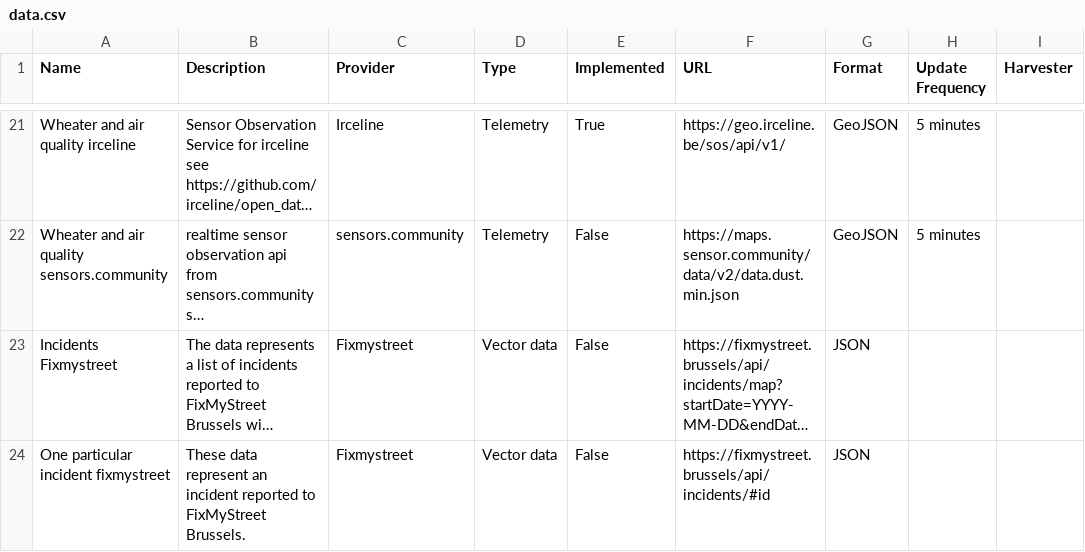
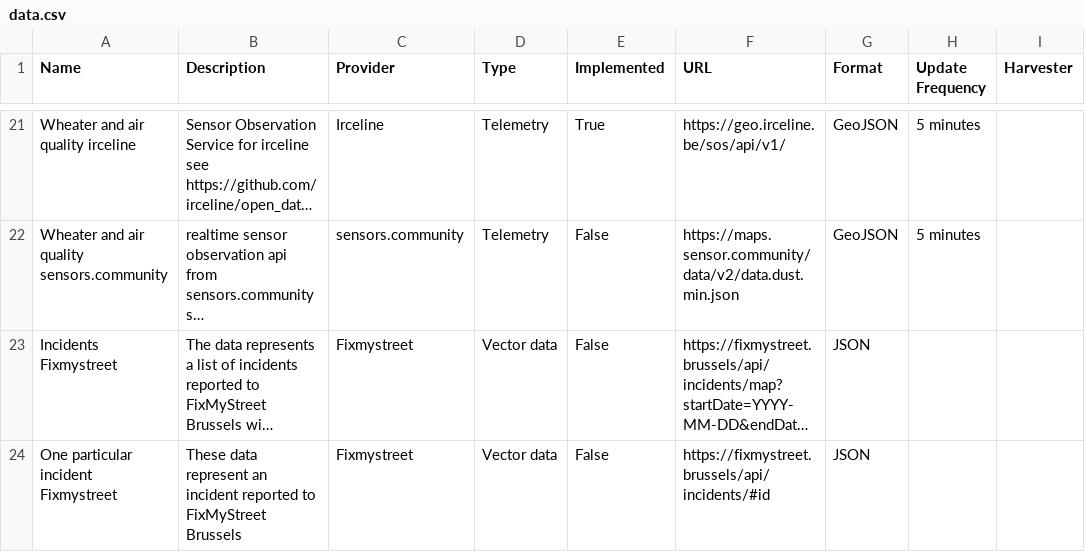
Before and after one commit to FARI-brussels/digital-twin-progress-tracker, a CSV file: data.csv, drawn as a sheet; only a part is shown, gaps mark what is left out; long unchanged cells end in …; the diff names each change by its address in the sheet, - before the commit and + after, or states it on an @@ line.

Commit message:
Update data.csv - Fix My Street

```diff
--- a/data.csv
+++ b/data.csv
-A24 (Name): One particular incident fixmystreet
+A24 (Name): One particular incident Fixmystreet
-B24 (Description): …to FixMyStreet Brussels.
+B24 (Description): …to FixMyStreet Brussels
```
